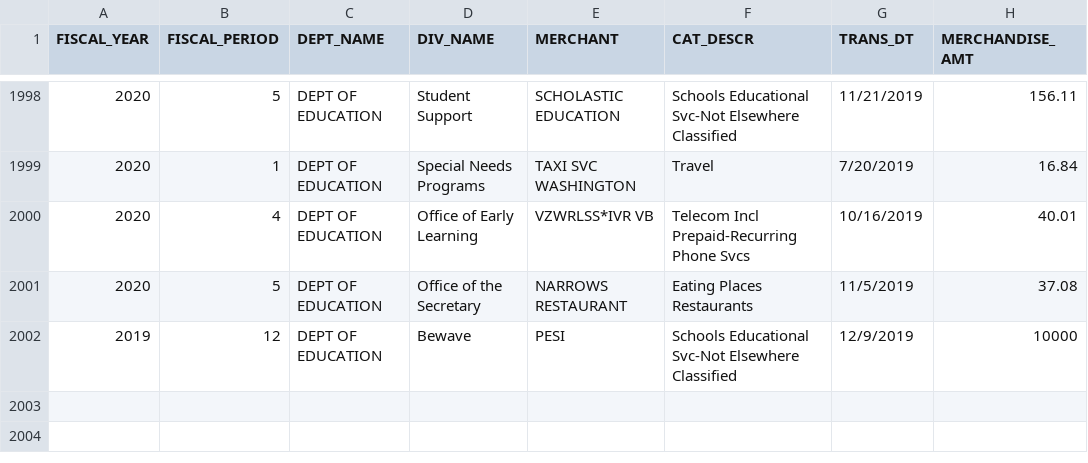
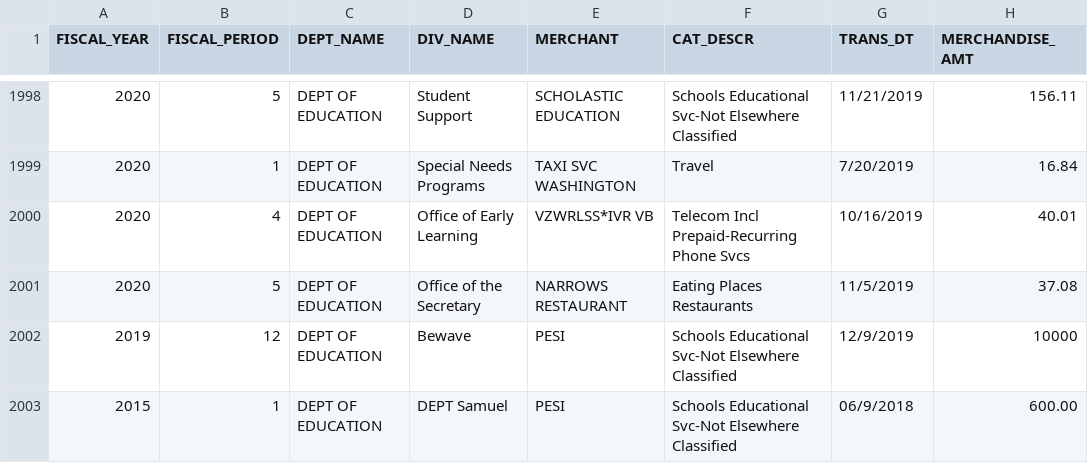
Before and after one commit to kobi87/Dataset, a CSV file: datasetGithub.csv, drawn as a sheet; only a part is shown, gaps mark what is left out; the diff names each change by its address in the sheet, - before the commit and + after, or states it on an @@ line.

Commit message:
Update datasetGithub.csv

```diff
--- a/datasetGithub.csv
+++ b/datasetGithub.csv
+row 2003: 2015 | 1 | DEPT OF EDUCATION | DEPT Samuel | PESI | Schools Educational Svc-Not Elsewhere Classified | 06/9/2018 | 600.00
```
